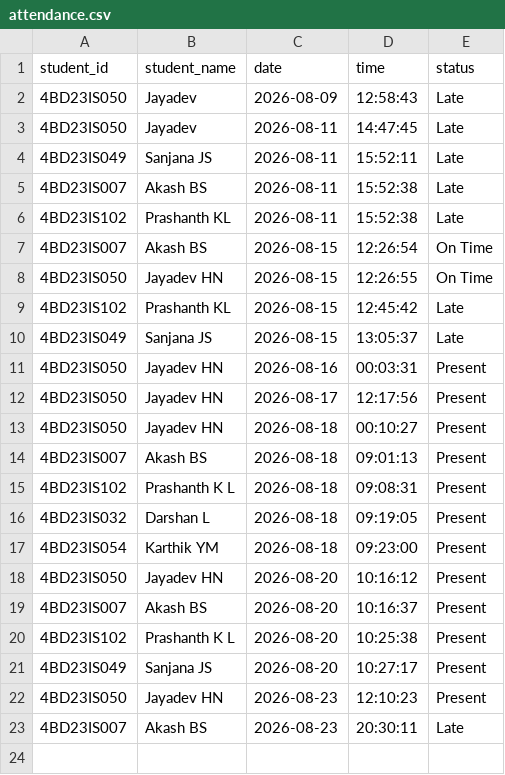
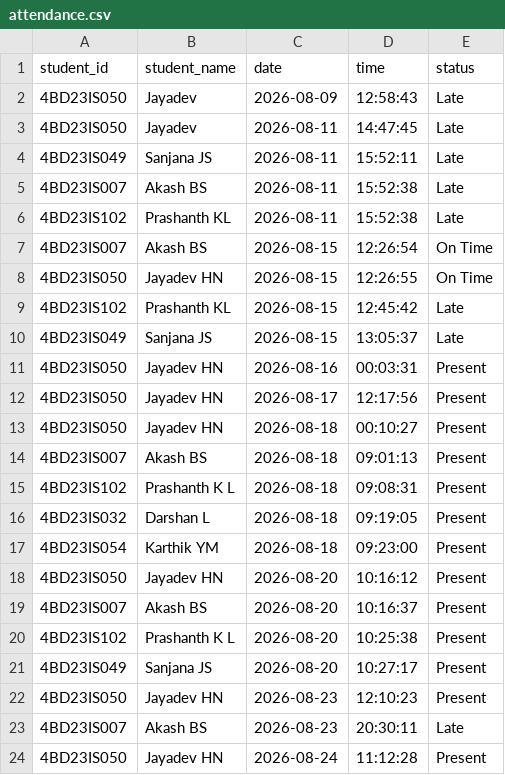
Before and after one commit to Jayadev2728/final_year_project-main-main, a CSV file: attendance.csv, drawn as a sheet.

```diff
--- a/attendance.csv
+++ b/attendance.csv
@@ -23 +23,2 @@ student_id,student_name,date,time,status
 4BD23IS007,Akash BS,2026-08-23,20:30:11,Late
+4BD23IS050,Jayadev HN,2026-08-24,11:12:28,Present
```
Also changed, not shown: 3 other files.
